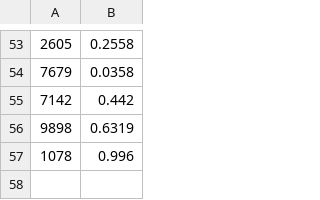
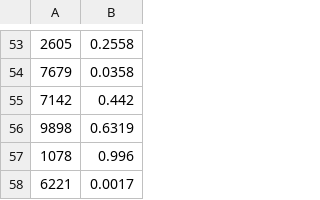
Before and after one commit to Team3128/2017-18-attendance-data, a CSV file: totalhours.csv, drawn as a sheet; only a part is shown, gaps mark what is left out; the diff names each change by its address in the sheet, - before the commit and + after, or states it on an @@ line.

Commit message:
Added Attendance Data for 2017-11-05

```diff
--- a/totalhours.csv
+++ b/totalhours.csv
+row 58: 6221 | 0.0017
```
